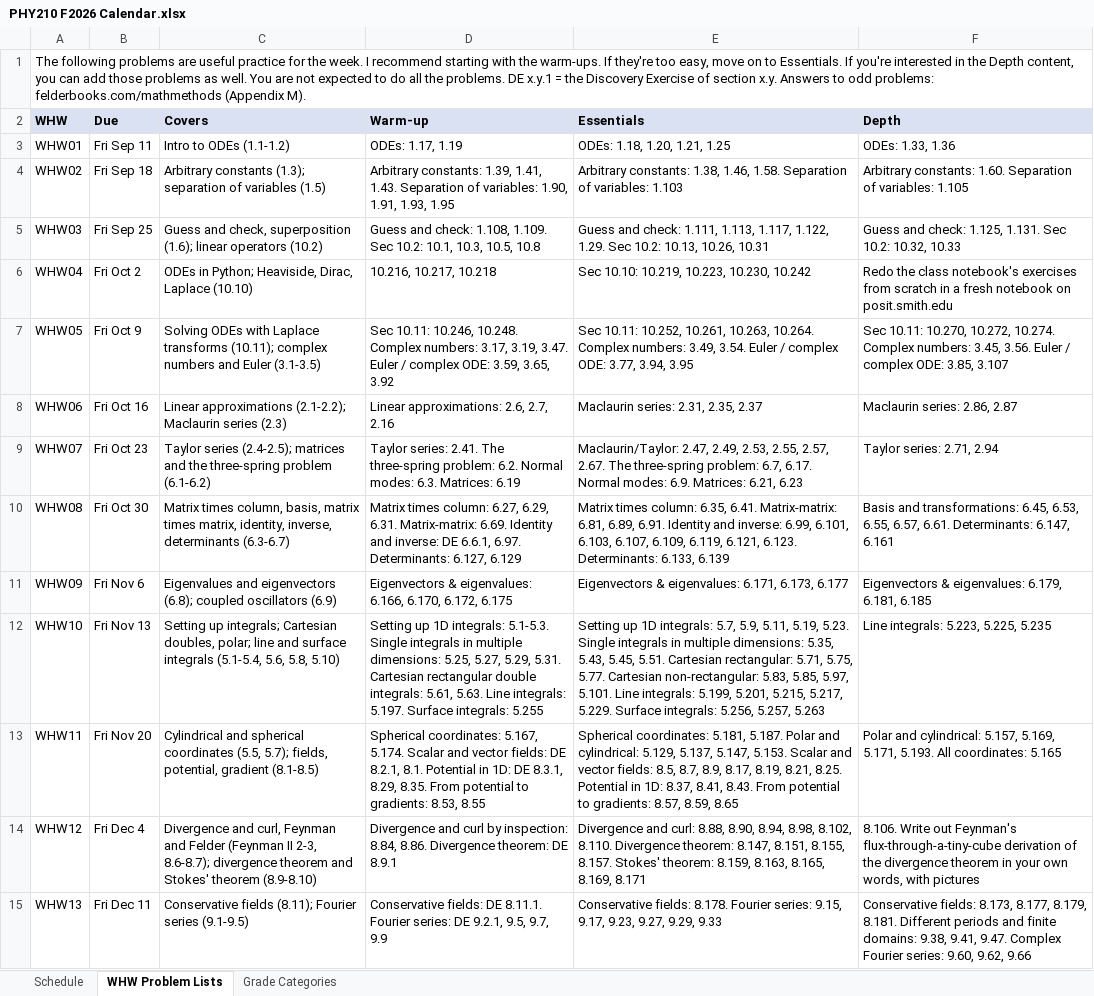
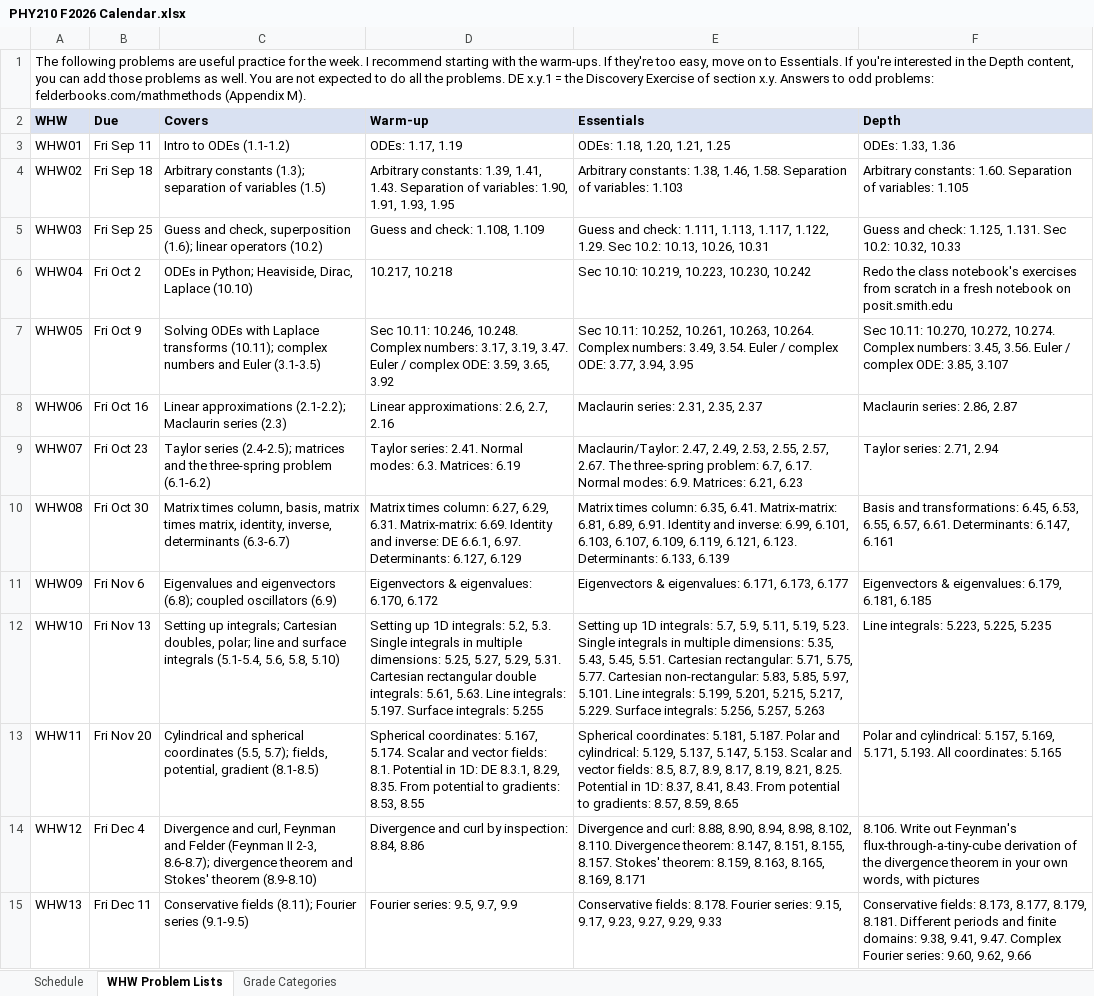
Before and after one commit to mglerner/MathematicalPhysics, an Excel workbook: SyllabusAndFirstDay/2026/PHY210 F2026 Calendar.xlsx, sheet WHW Problem Lists, drawn as a sheet; values as stored, in another font and other column widths than the file's, no borders; the diff names each change by its address in the sheet, - before the commit and + after, or states it on an @@ line.

```diff
--- a/SyllabusAndFirstDay/2026/PHY210 F2026 Calendar.xlsx (sheet WHW Problem Lists)
+++ b/SyllabusAndFirstDay/2026/PHY210 F2026 Calendar.xlsx (sheet WHW Problem Lists)
-D5 (Warm-up): …check: 1.108, 1.109. Sec 10.2: 10.1, 10.3, 10.5, 10.8
+D5 (Warm-up): …check: 1.108, 1.109
-D6 (Warm-up): 10.216, 10.217, 10.218
+D6 (Warm-up): 10.217, 10.218
-D9 (Warm-up): …series: 2.41. The three-spring problem: 6.2. Normal modes:…
+D9 (Warm-up): …series: 2.41. Normal modes:…
-D11 (Warm-up): …& eigenvalues: 6.166, 6.170, 6.172, 6.175
+D11 (Warm-up): …& eigenvalues: 6.170, 6.172
-D12 (Warm-up): …1D integrals: 5.1-5.3. Single integrals…
+D12 (Warm-up): …1D integrals: 5.2, 5.3. Single integrals…
-D13 (Warm-up): …vector fields: DE 8.2.1, 8.1. Potential…
+D13 (Warm-up): …vector fields: 8.1. Potential…
-D14 (Warm-up): …inspection: 8.84, 8.86. Divergence theorem: DE 8.9.1
+D14 (Warm-up): …inspection: 8.84, 8.86
-D15 (Warm-up): Conservative fields: DE 8.11.1. Fourier series: DE 9.2.1, 9.5, 9.7,…
+D15 (Warm-up): Fourier series: 9.5, 9.7,…
```
Also changed, not shown: 1 other file.
